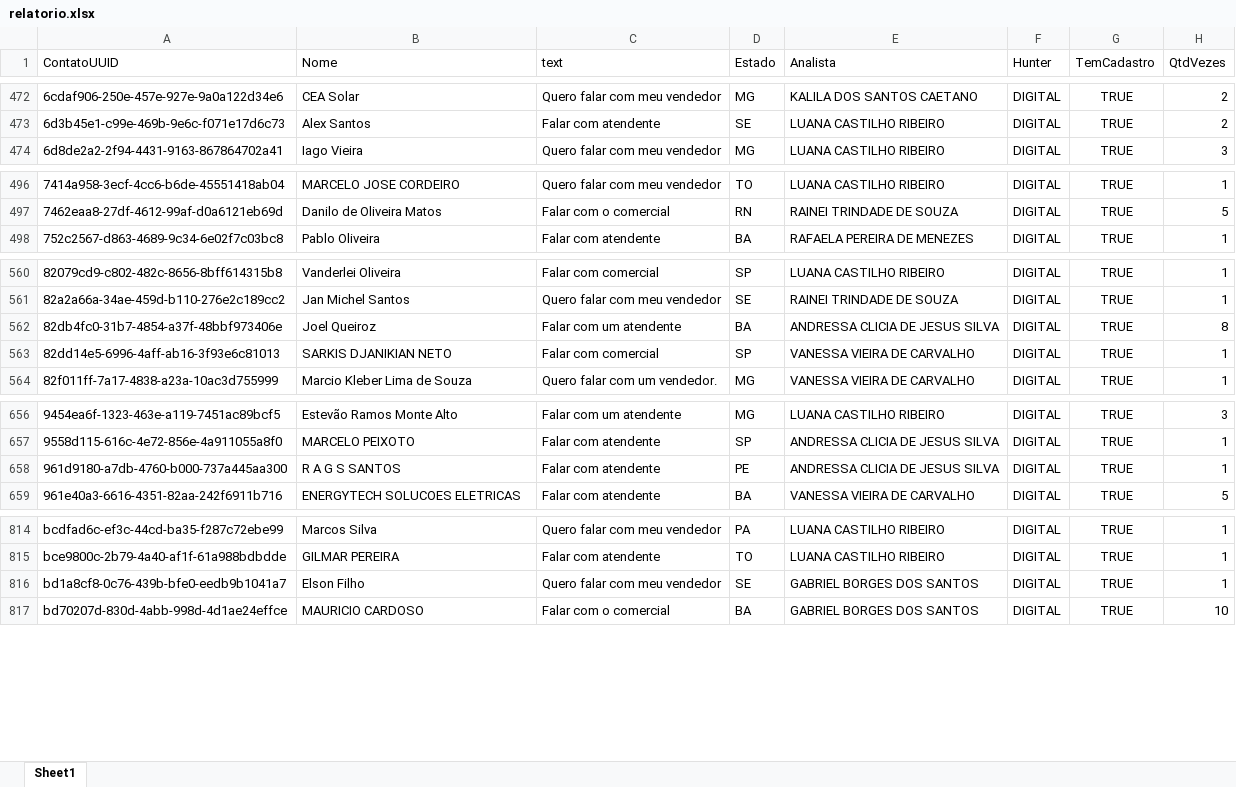
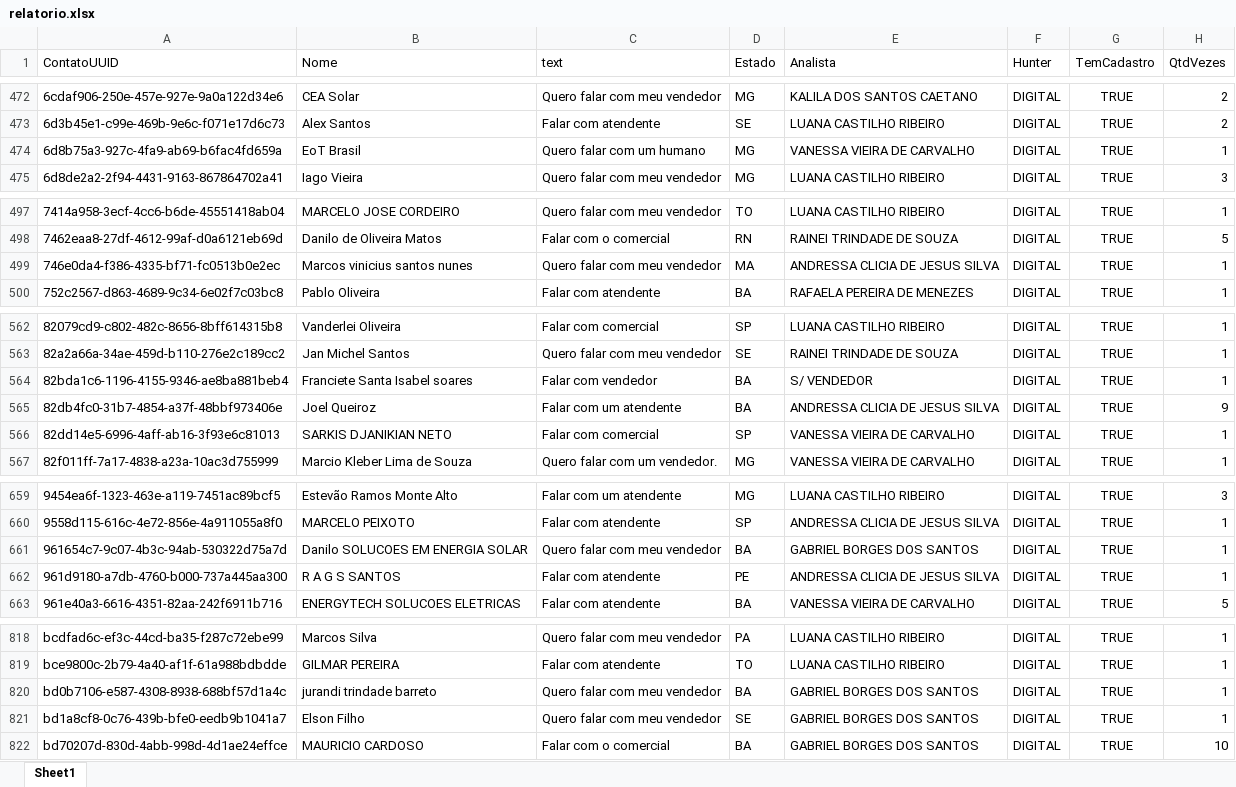
Before and after one commit to Marketing-Amara/weni-relatorio, an Excel workbook: output/relatorio.xlsx, sheet Sheet1, drawn as a sheet; only a part is shown, gaps mark what is left out; values as stored, in another font and other column widths than the file's, no borders; addresses are those after the commit; the diff covers the shown part only; the diff names each change by its address in the sheet, - before the commit and + after, or states it on an @@ line.

```diff
--- a/output/relatorio.xlsx (sheet Sheet1)
+++ b/output/relatorio.xlsx (sheet Sheet1)
+row 474: 6d8b75a3-927c-4fa9-ab69-b6fac4fd659a | EoT Brasil | Quero falar com um humano | MG | VANESSA VIEIRA DE CARVALHO | DIGITAL | TRUE | 1
+row 499: 746e0da4-f386-4335-bf71-fc0513b0e2ec | Marcos vinicius santos nunes | Quero falar com meu vendedor | MA | ANDRESSA CLICIA DE JESUS SILVA | DIGITAL | TRUE | 1
+row 564: 82bda1c6-1196-4155-9346-ae8ba881beb4 | Franciete Santa Isabel soares | Falar com vendedor | BA | S/ VENDEDOR | DIGITAL | TRUE | 1
-H565 (QtdVezes): 8
+H565 (QtdVezes): 9
+row 661: 961654c7-9c07-4b3c-94ab-530322d75a7d | Danilo SOLUCOES EM ENERGIA SOLAR | Quero falar com meu vendedor | BA | GABRIEL BORGES DOS SANTOS | DIGITAL | TRUE | 1
+row 820: bd0b7106-e587-4308-8938-688bf57d1a4c | jurandi trindade barreto | Quero falar com meu vendedor | BA | GABRIEL BORGES DOS SANTOS | DIGITAL | TRUE | 1
```
Also changed, not shown: 1 added row and 8 edited cells elsewhere in this sheet.
